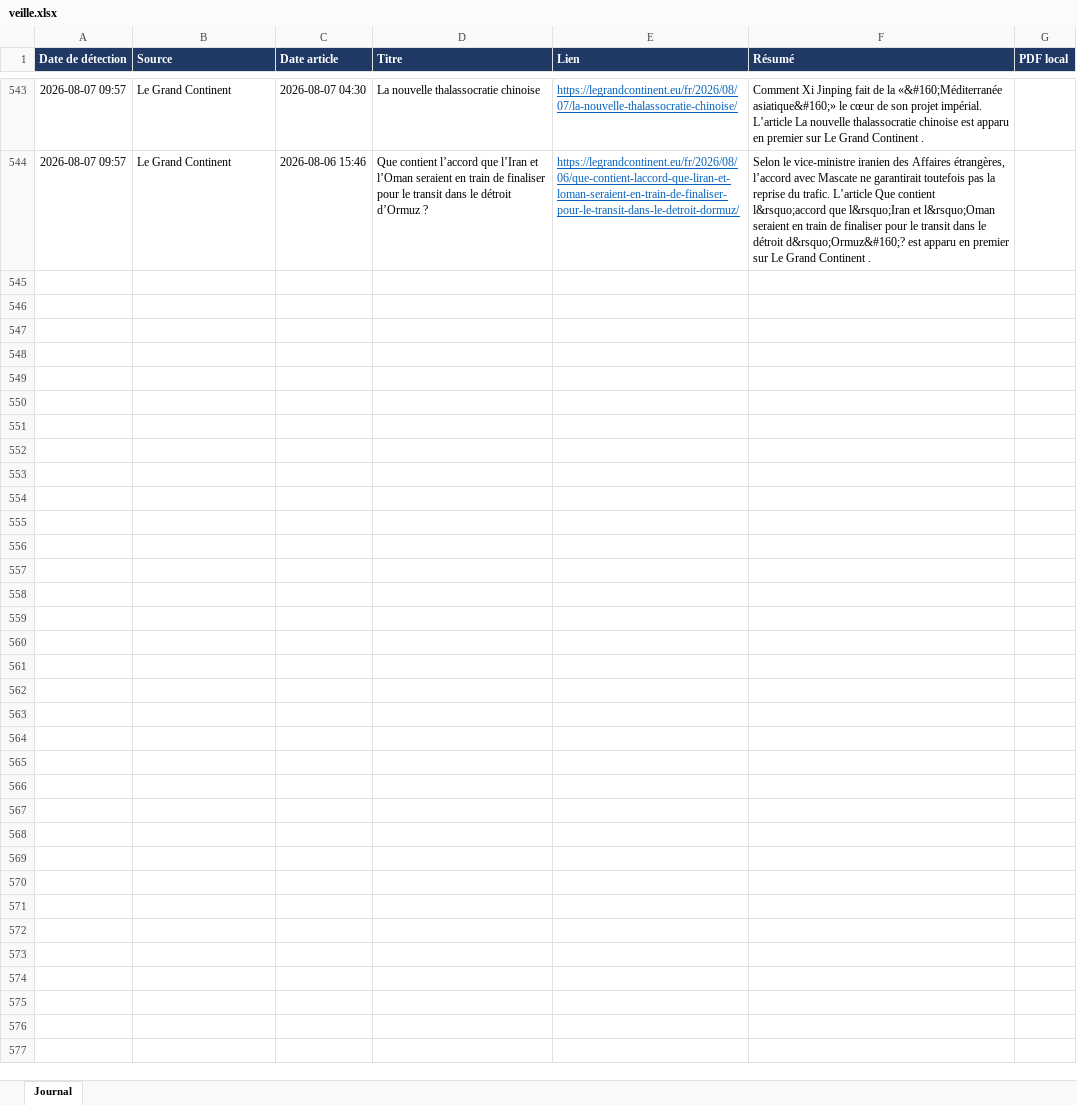
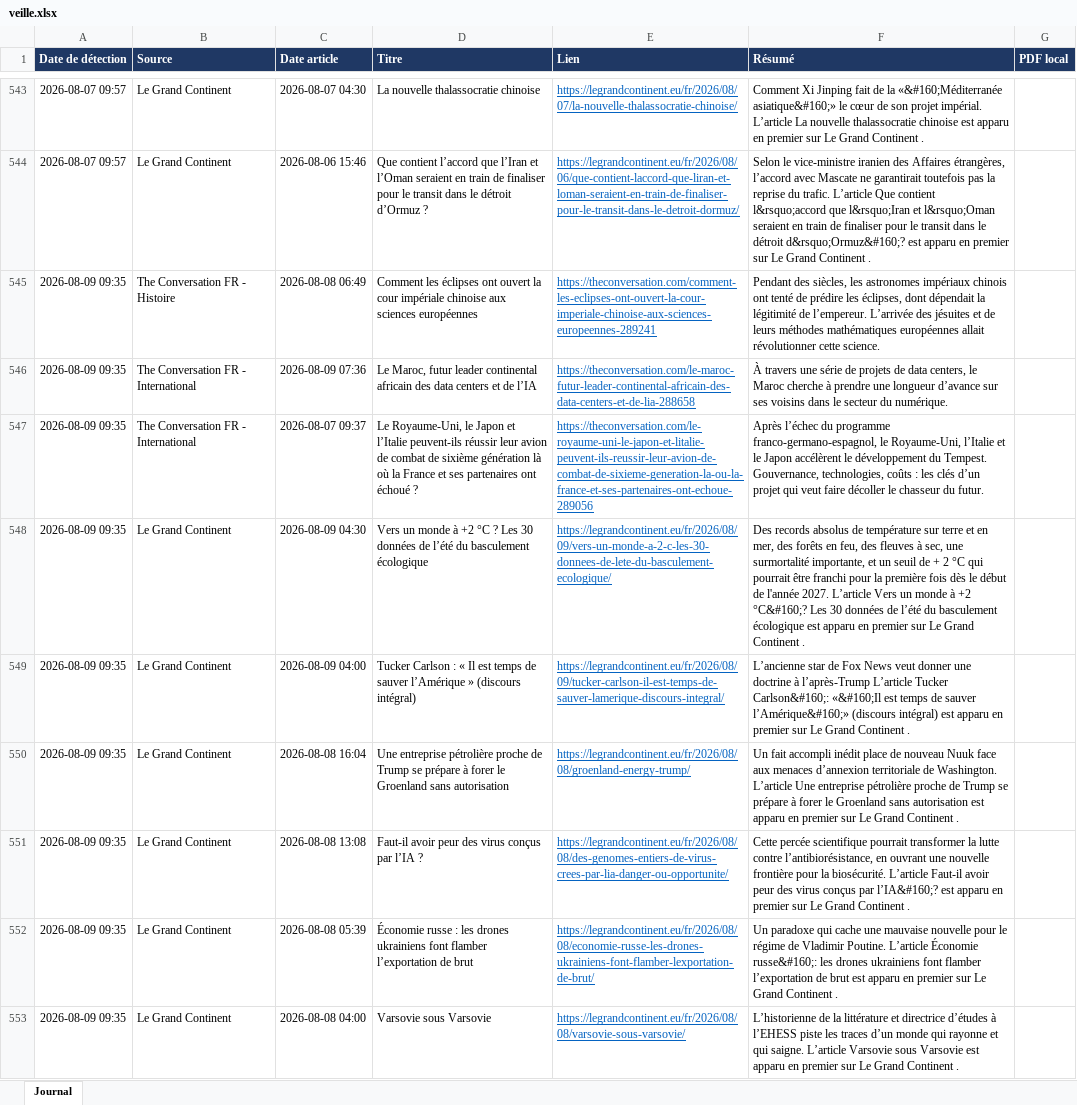
Before and after one commit to LoicSchreiber/Veille-HG-Marion, an Excel workbook: veille.xlsx, sheet Journal, drawn as a sheet; only a part is shown, gaps mark what is left out; values as stored, in another font and other column widths than the file's, no borders; the diff names each change by its address in the sheet, - before the commit and + after, or states it on an @@ line.

```diff
--- a/veille.xlsx (sheet Journal)
+++ b/veille.xlsx (sheet Journal)
+row 545: 2026-08-09 09:35 | The Conversation FR - Histoire | 2026-08-08 06:49 | Comment les éclipses ont ouvert la cour impériale chinoise aux sciences européennes | https://theconversation.com/comment-les-eclipses-ont-ouvert-la-cour-imperiale-chinoise-aux-sciences-europeennes-289241 | Pendant des siècles, les astronomes impériaux chinois ont tenté de prédire les éclipses, dont dépendait la légitimité de l’empereur. L’arrivée des jésuites et de leurs méthodes mathématiques européennes allait révolutionner cette science.
+row 546: 2026-08-09 09:35 | The Conversation FR - International | 2026-08-09 07:36 | Le Maroc, futur leader continental africain des data centers et de l’IA | https://theconversation.com/le-maroc-futur-leader-continental-africain-des-data-centers-et-de-lia-288658 | À travers une série de projets de data centers, le Maroc cherche à prendre une longueur d’avance sur ses voisins dans le secteur du numérique.
+row 547: 2026-08-09 09:35 | The Conversation FR - International | 2026-08-07 09:37 | Le Royaume-Uni, le Japon et l’Italie peuvent-ils réussir leur avion de combat de sixième génération là où la France et ses partenaires ont échoué ? | https://theconversation.com/le-royaume-uni-le-japon-et-litalie-peuvent-ils-reussir-leur-avion-de-combat-de-sixieme-generation-la-ou-la-france-et-ses-partenaires-ont-echoue-289056 | Après l’échec du programme franco-germano-espagnol, le Royaume-Uni, l’Italie et le Japon accélèrent le développement du Tempest. Gouvernance, technologies, coûts : les clés d’un projet qui veut faire décoller le chasseur du futur.
+row 548: 2026-08-09 09:35 | Le Grand Continent | 2026-08-09 04:30 | Vers un monde à +2 °C ? Les 30 données de l’été du basculement écologique | https://legrandcontinent.eu/fr/2026/08/09/vers-un-monde-a-2-c-les-30-donnees-de-lete-du-basculement-ecologique/ | Des records absolus de température sur terre et en mer, des forêts en feu, des fleuves à sec, une surmortalité importante, et un seuil de + 2 °C qui pourrait être franchi pour la première fois dès le début de l'année 2027. L’article Vers un monde à +2 °C&#160;? Les 30 données de l’été du basculement écologique est apparu en premier sur Le Grand Continent .
+row 549: 2026-08-09 09:35 | Le Grand Continent | 2026-08-09 04:00 | Tucker Carlson : « Il est temps de sauver l’Amérique » (discours intégral) | https://legrandcontinent.eu/fr/2026/08/09/tucker-carlson-il-est-temps-de-sauver-lamerique-discours-integral/ | L’ancienne star de Fox News veut donner une doctrine à l’après-Trump L’article Tucker Carlson&#160;: «&#160;Il est temps de sauver l’Amérique&#160;» (discours intégral) est apparu en premier sur Le Grand Continent .
+row 550: 2026-08-09 09:35 | Le Grand Continent | 2026-08-08 16:04 | Une entreprise pétrolière proche de Trump se prépare à forer le Groenland sans autorisation | https://legrandcontinent.eu/fr/2026/08/08/groenland-energy-trump/ | Un fait accompli inédit place de nouveau Nuuk face aux menaces d’annexion territoriale de Washington. L’article Une entreprise pétrolière proche de Trump se prépare à forer le Groenland sans autorisation est apparu en premier sur Le Grand Continent .
+row 551: 2026-08-09 09:35 | Le Grand Continent | 2026-08-08 13:08 | Faut-il avoir peur des virus conçus par l’IA ? | https://legrandcontinent.eu/fr/2026/08/08/des-genomes-entiers-de-virus-crees-par-lia-danger-ou-opportunite/ | Cette percée scientifique pourrait transformer la lutte contre l’antibiorésistance, en ouvrant une nouvelle frontière pour la biosécurité. L’article Faut-il avoir peur des virus conçus par l’IA&#160;? est apparu en premier sur Le Grand Continent .
+row 552: 2026-08-09 09:35 | Le Grand Continent | 2026-08-08 05:39 | Économie russe : les drones ukrainiens font flamber l’exportation de brut | https://legrandcontinent.eu/fr/2026/08/08/economie-russe-les-drones-ukrainiens-font-flamber-lexportation-de-brut/ | Un paradoxe qui cache une mauvaise nouvelle pour le régime de Vladimir Poutine. L’article Économie russe&#160;: les drones ukrainiens font flamber l’exportation de brut est apparu en premier sur Le Grand Continent .
+row 553: 2026-08-09 09:35 | Le Grand Continent | 2026-08-08 04:00 | Varsovie sous Varsovie | https://legrandcontinent.eu/fr/2026/08/08/varsovie-sous-varsovie/ | L’historienne de la littérature et directrice d’études à l’EHESS piste les traces d’un monde qui rayonne et qui saigne. L’article Varsovie sous Varsovie est apparu en premier sur Le Grand Continent .
```
Also changed, not shown: 4 other files.
